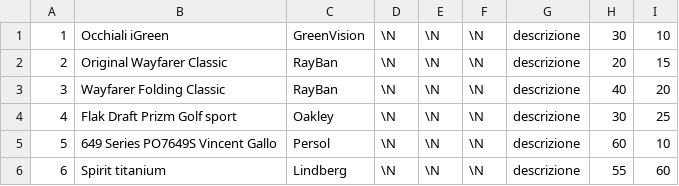
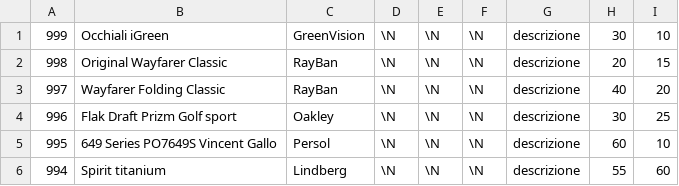
Before and after one commit to DrRek/Quattrocchi.it, a CSV file: Quattrocchi/sql/csv/ArticoloInStock.csv, drawn as a sheet.

```diff
--- a/Quattrocchi/sql/csv/ArticoloInStock.csv
+++ b/Quattrocchi/sql/csv/ArticoloInStock.csv
@@ -1,6 +1,6 @@
-1;Occhiali iGreen;GreenVision;\N;\N;\N;descrizione;30;10
-2;Original Wayfarer Classic;RayBan;\N;\N;\N;descrizione;20;15
-3;Wayfarer Folding Classic;RayBan;\N;\N;\N;descrizione;40;20
-4;Flak Draft Prizm Golf sport;Oakley;\N;\N;\N;descrizione;30;25
-5;649 Series PO7649S Vincent Gallo;Persol;\N;\N;\N;descrizione;60;10
-6;Spirit titanium;Lindberg;\N;\N;\N;descrizione;55;60
+999;Occhiali iGreen;GreenVision;\N;\N;\N;descrizione;30;10
+998;Original Wayfarer Classic;RayBan;\N;\N;\N;descrizione;20;15
+997;Wayfarer Folding Classic;RayBan;\N;\N;\N;descrizione;40;20
+996;Flak Draft Prizm Golf sport;Oakley;\N;\N;\N;descrizione;30;25
+995;649 Series PO7649S Vincent Gallo;Persol;\N;\N;\N;descrizione;60;10
+994;Spirit titanium;Lindberg;\N;\N;\N;descrizione;55;60
```
Also changed, not shown: Quattrocchi/sql/csv/ArticoloInOrder.csv, 9 other files.
